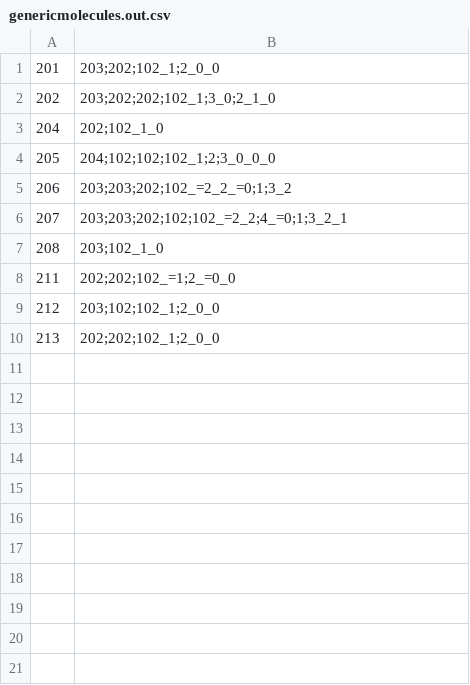
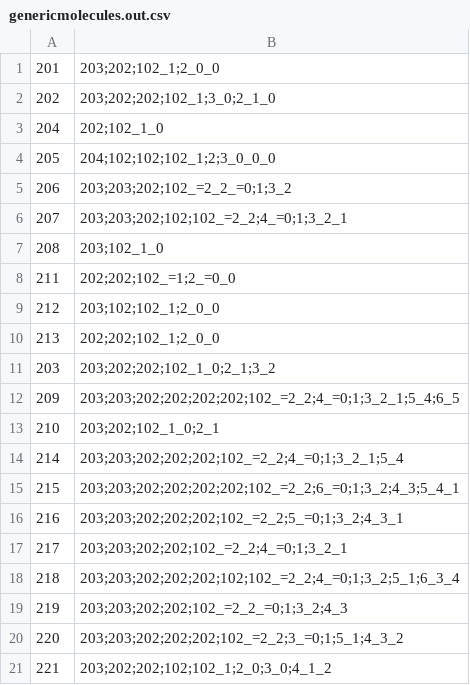
Before and after one commit to filip256/chemgine, a CSV file: Chemgine/Out/genericmolecules.out.csv, drawn as a sheet; the diff names each change by its address in the sheet, - before the commit and + after, or states it on an @@ line.

```diff
--- a/Chemgine/Out/genericmolecules.out.csv
+++ b/Chemgine/Out/genericmolecules.out.csv
+row 11: 203 | 203;202;202;102_1_0;2_1;3_2
+row 12: 209 | 203;203;202;202;202;202;102_=2_2;4_=0;1;3_2_1;5_4;6_5
+row 13: 210 | 203;202;102_1_0;2_1
+row 14: 214 | 203;203;202;202;202;102_=2_2;4_=0;1;3_2_1;5_4
+row 15: 215 | 203;203;202;202;202;202;102_=2_2;6_=0;1;3_2;4_3;5_4_1
+row 16: 216 | 203;203;202;202;202;102_=2_2;5_=0;1;3_2;4_3_1
+row 17: 217 | 203;203;202;202;102_=2_2;4_=0;1;3_2_1
+row 18: 218 | 203;203;202;202;202;102;102_=2_2;4_=0;1;3_2;5_1;6_3_4
+row 19: 219 | 203;203;202;202;102_=2_2_=0;1;3_2;4_3
+row 20: 220 | 203;203;202;202;202;102_=2_2;3_=0;1;5_1;4_3_2
+row 21: 221 | 203;202;202;102;102_1;2_0;3_0;4_1_2
```
Also changed, not shown: Chemgine/Data/ReactionData.csv, Chemgine/Out/molecules.out.csv, 24 other files.
